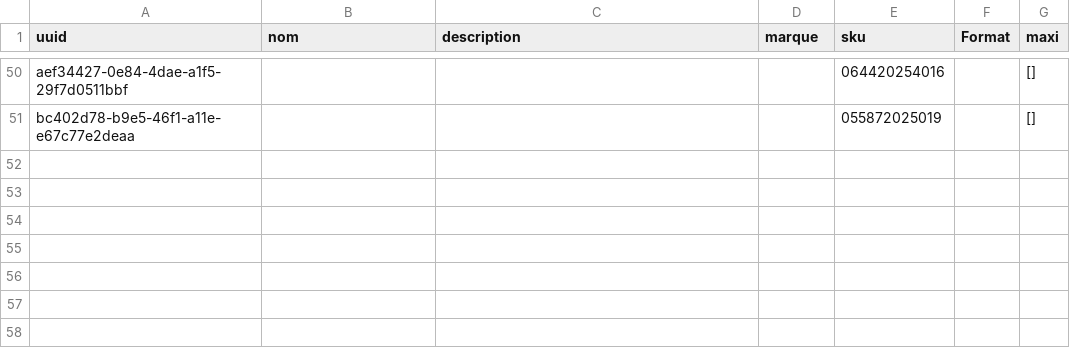
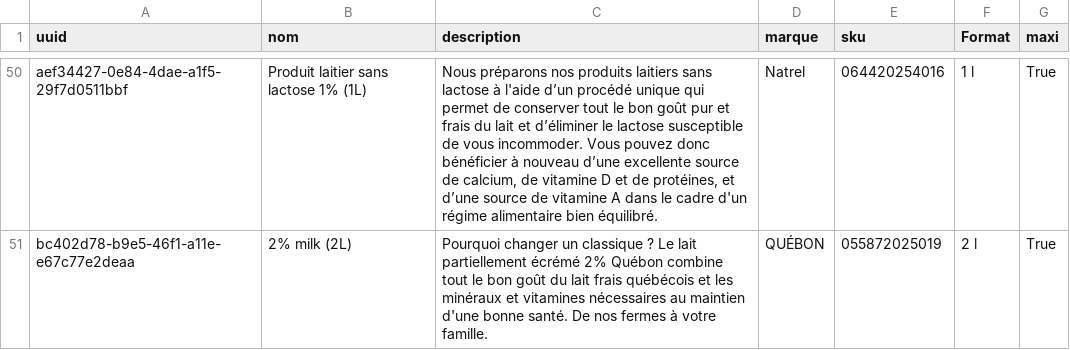
Before and after one commit to Gabriel-Desharnais/prixEpicerie, a CSV file: productTable.csv, drawn as a sheet; only a part is shown, gaps mark what is left out; the diff covers the shown part only; the diff names each change by its address in the sheet, - before the commit and + after, or states it on an @@ line.

```diff
--- a/productTable.csv
+++ b/productTable.csv
-B50 (nom): (empty)
+B50 (nom): Produit laitier sans lactose 1% (1L)
-C50 (description): (empty)
+C50 (description): Nous préparons nos produits laitiers sans lactose à l'aide d’un procédé unique qui permet de conserver tout le bon goût pur et frais du lait et d’éliminer le lactose susceptible de vous incommoder. Vous pouvez donc bénéficier à nouveau d’une excellente source de calcium, de vitamine D et de protéines, et d’une source de vitamine A dans le cadre d'un régime alimentaire bien équilibré.
-D50 (marque): (empty)
+D50 (marque): Natrel
-F50 (Format): (empty)
+F50 (Format): 1 l
-G50:G51 (maxi): []
+G50:G51 (maxi): True
-B51 (nom): (empty)
+B51 (nom): 2% milk (2L)
-C51 (description): (empty)
+C51 (description): Pourquoi changer un classique ? Le lait partiellement écrémé 2% Québon combine tout le bon goût du lait frais québécois et les minéraux et vitamines nécessaires au maintien d'une bonne santé. De nos fermes à votre famille.
-D51 (marque): (empty)
+D51 (marque): QUÉBON
-F51 (Format): (empty)
+F51 (Format): 2 l
```
Also changed, not shown: 85 edited cells elsewhere in this file, 4 other files.
